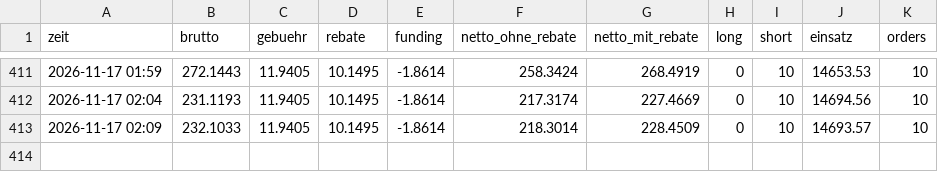
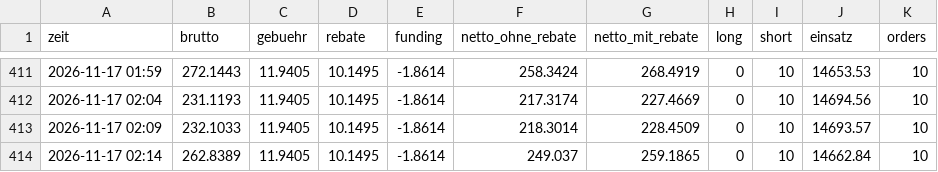
Before and after one commit to julienbaltrocco-bit/OdinGate-Botv134, a CSV file: swing-hybrid/vorwaertstest/lauf/stand.csv, drawn as a sheet; only a part is shown, gaps mark what is left out.

```diff
--- a/swing-hybrid/vorwaertstest/lauf/stand.csv
+++ b/swing-hybrid/vorwaertstest/lauf/stand.csv
@@ -413 +413,2 @@ zeit,brutto,gebuehr,rebate,funding,netto_ohne_rebate,netto_mit_rebate,long,short
 2026-11-17 02:09,232.1033,11.9405,10.1495,-1.8614,218.3014,228.4509,0,10,14693.57,10
+2026-11-17 02:14,262.8389,11.9405,10.1495,-1.8614,249.037,259.1865,0,10,14662.84,10
```
Also changed, not shown: swing-hybrid/vorwaertstest/lauf/spannen.csv, 4 other files.
